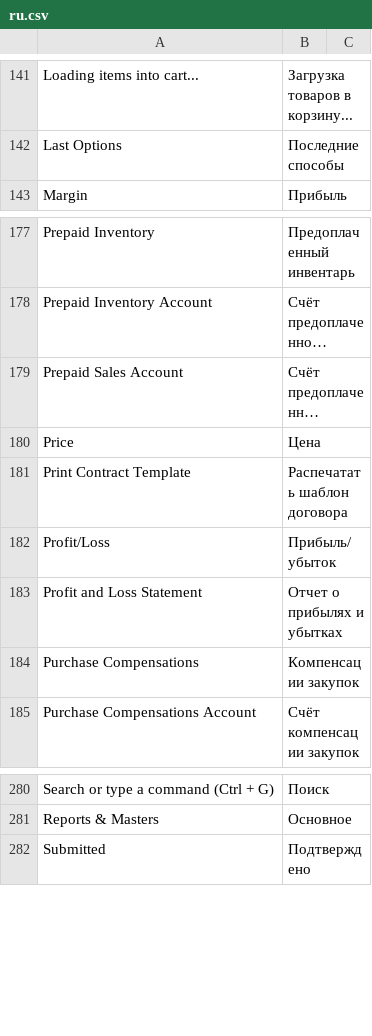
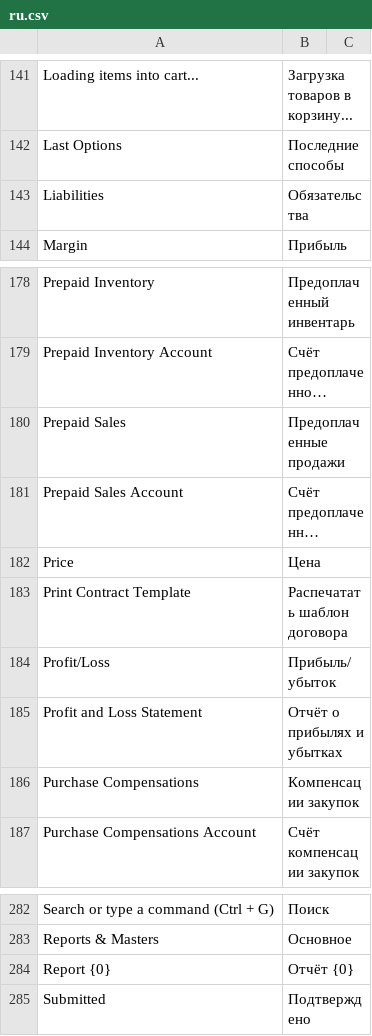
Before and after one commit to vrslev/comfort, a CSV file: comfort/translations/ru.csv, drawn as a sheet; only a part is shown, gaps mark what is left out; long unchanged cells end in …; addresses are those after the commit; the diff names each change by its address in the sheet, - before the commit and + after, or states it on an @@ line.

Commit message:
fix(Accounts): Add missing translations

```diff
--- a/comfort/translations/ru.csv
+++ b/comfort/translations/ru.csv
+row 143: Liabilities | Обязательства
+row 180: Prepaid Sales | Предоплаченные продажи
-B185: Отчет о прибылях и убытках
+B185: Отчёт о прибылях и убытках
+row 284: Report {0} | Отчёт {0}
```
